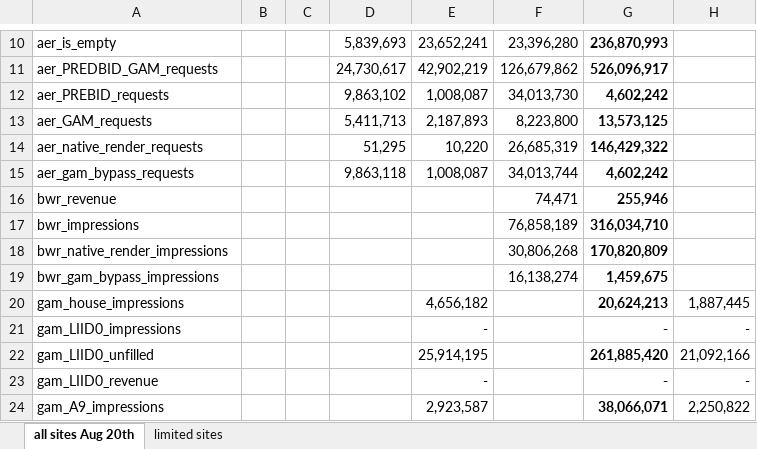
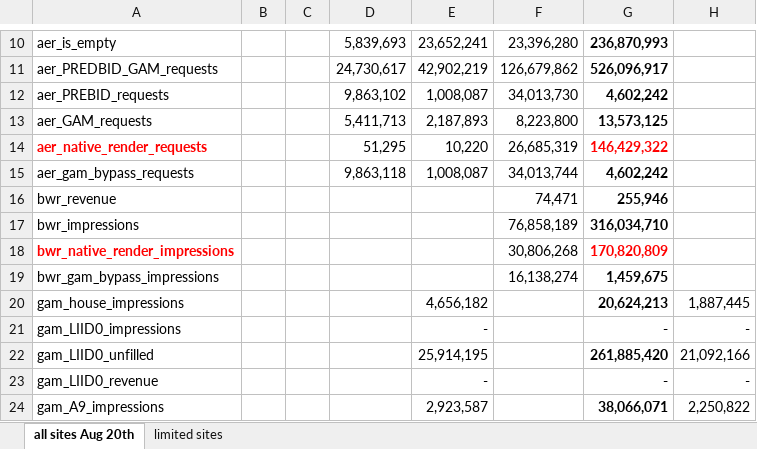
Before and after one commit to freestarcapital/ds-ad-hoc-analyses, an Excel workbook: AB_testing/prebid_and_GAM.xlsx, sheet all sites Aug 20th, drawn as a sheet; only a part is shown, gaps mark what is left out; values as stored, in another font and other column widths than the file's, no borders; the diff covers the shown part only; the diff names each change by its address in the sheet, - before the commit and + after, or states it on an @@ line.

```diff
--- a/AB_testing/prebid_and_GAM.xlsx (sheet all sites Aug 20th)
+++ b/AB_testing/prebid_and_GAM.xlsx (sheet all sites Aug 20th)
@@ A14 text colour: black → #FF0000, bold: off → on @@
-G14 text colour: black
+G14 text colour: #FF0000
@@ A18 text colour: black → #FF0000, bold: off → on @@
-G18 text colour: black
+G18 text colour: #FF0000
```
Also changed, not shown: 30 added rows and 2 edited cells elsewhere in this sheet, 4 other files.
